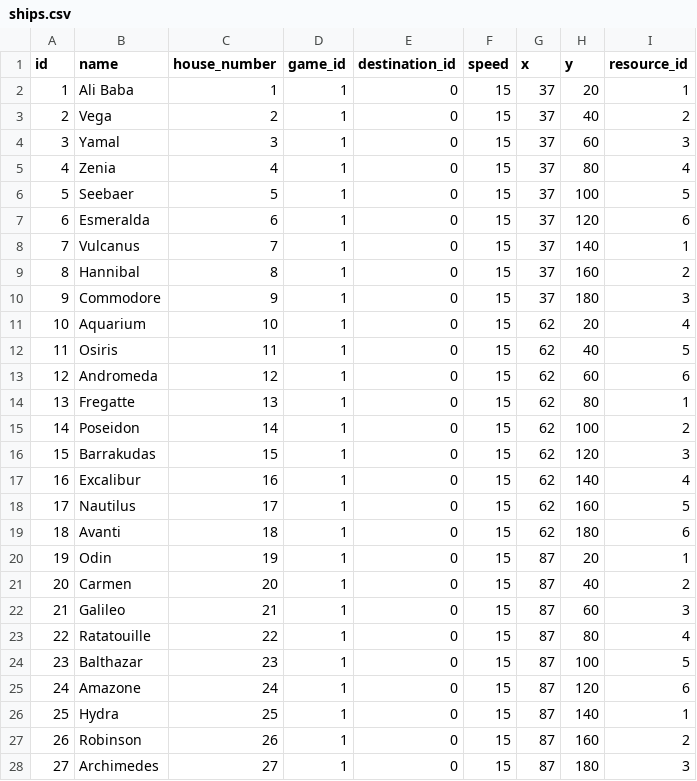
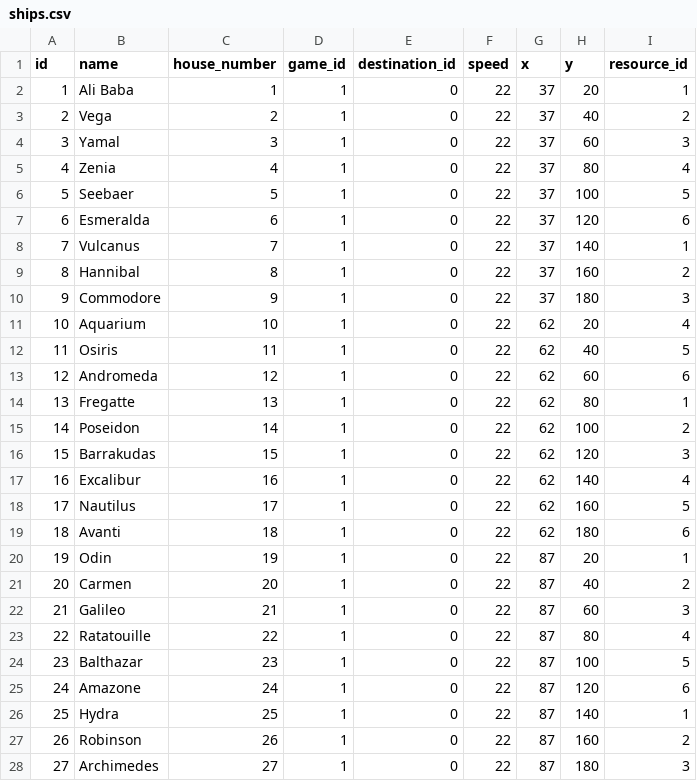
Before and after one commit to Bjoern/Energy-Streetfight, a CSV file: db/seeds/ships.csv, drawn as a sheet; only a part is shown; the diff covers the shown part only.

Commit message:
changed initial ships speed to 22

```diff
--- a/db/seeds/ships.csv
+++ b/db/seeds/ships.csv
@@ -1,28 +1,28 @@
 "id","name","house_number","game_id","destination_id","speed","x","y","resource_id"
-1,"Ali Baba",1,1,0,15,37,20,1
-2,"Vega",2,1,0,15,37,40,2
-3,"Yamal",3,1,0,15,37,60,3
-4,"Zenia",4,1,0,15,37,80,4
-5,"Seebaer",5,1,0,15,37,100,5
-6,"Esmeralda",6,1,0,15,37,120,6
-7,"Vulcanus",7,1,0,15,37,140,1
-8,"Hannibal",8,1,0,15,37,160,2
-9,"Commodore",9,1,0,15,37,180,3
-10,"Aquarium",10,1,0,15,62,20,4
-11,"Osiris",11,1,0,15,62,40,5
-12,"Andromeda",12,1,0,15,62,60,6
-13,"Fregatte",13,1,0,15,62,80,1
-14,"Poseidon",14,1,0,15,62,100,2
-15,"Barrakudas",15,1,0,15,62,120,3
-16,"Excalibur",16,1,0,15,62,140,4
-17,"Nautilus",17,1,0,15,62,160,5
-18,"Avanti",18,1,0,15,62,180,6
-19,"Odin",19,1,0,15,87,20,1
-20,"Carmen",20,1,0,15,87,40,2
-21,"Galileo",21,1,0,15,87,60,3
-22,"Ratatouille",22,1,0,15,87,80,4
-23,"Balthazar",23,1,0,15,87,100,5
-24,"Amazone",24,1,0,15,87,120,6
-25,"Hydra",25,1,0,15,87,140,1
-26,"Robinson",26,1,0,15,87,160,2
-27,"Archimedes",27,1,0,15,87,180,3
+1,"Ali Baba",1,1,0,22,37,20,1
+2,"Vega",2,1,0,22,37,40,2
+3,"Yamal",3,1,0,22,37,60,3
+4,"Zenia",4,1,0,22,37,80,4
+5,"Seebaer",5,1,0,22,37,100,5
+6,"Esmeralda",6,1,0,22,37,120,6
+7,"Vulcanus",7,1,0,22,37,140,1
+8,"Hannibal",8,1,0,22,37,160,2
+9,"Commodore",9,1,0,22,37,180,3
+10,"Aquarium",10,1,0,22,62,20,4
+11,"Osiris",11,1,0,22,62,40,5
+12,"Andromeda",12,1,0,22,62,60,6
+13,"Fregatte",13,1,0,22,62,80,1
+14,"Poseidon",14,1,0,22,62,100,2
+15,"Barrakudas",15,1,0,22,62,120,3
+16,"Excalibur",16,1,0,22,62,140,4
+17,"Nautilus",17,1,0,22,62,160,5
+18,"Avanti",18,1,0,22,62,180,6
+19,"Odin",19,1,0,22,87,20,1
+20,"Carmen",20,1,0,22,87,40,2
+21,"Galileo",21,1,0,22,87,60,3
+22,"Ratatouille",22,1,0,22,87,80,4
+23,"Balthazar",23,1,0,22,87,100,5
+24,"Amazone",24,1,0,22,87,120,6
+25,"Hydra",25,1,0,22,87,140,1
+26,"Robinson",26,1,0,22,87,160,2
+27,"Archimedes",27,1,0,22,87,180,3
```
Also changed, not shown: 63 edited cells elsewhere in this file.
